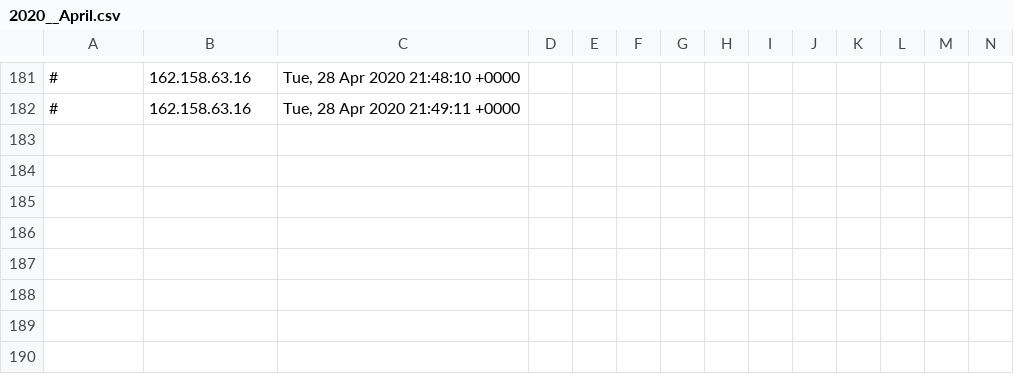
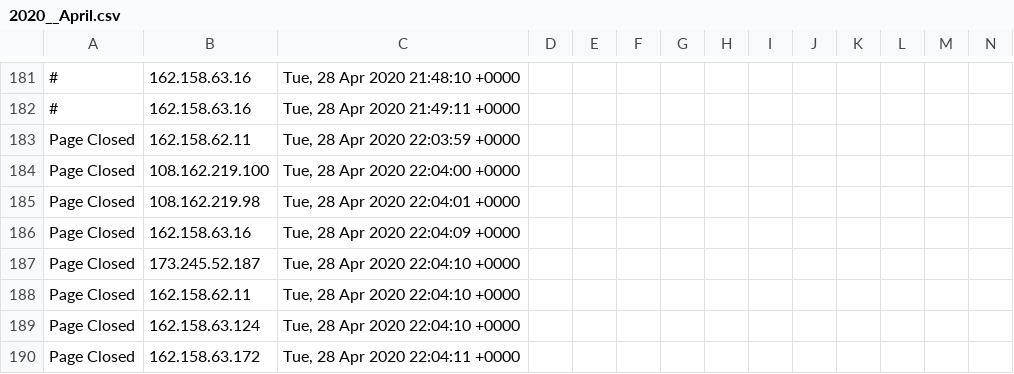
Before and after one commit to runacode/geteyelashskin1, a CSV file: logs/2020__April.csv, drawn as a sheet; only a part is shown, gaps mark what is left out; rows hold the shown columns only; the diff names each change by its address in the sheet, - before the commit and + after, or states it on an @@ line.

Commit message:
Site Editor Update

```diff
--- a/logs/2020__April.csv
+++ b/logs/2020__April.csv
+row 183: Page Closed | 162.158.62.11 | Tue, 28 Apr 2020 22:03:59 +0000
+row 184: Page Closed | 108.162.219.100 | Tue, 28 Apr 2020 22:04:00 +0000
+row 185: Page Closed | 108.162.219.98 | Tue, 28 Apr 2020 22:04:01 +0000
+row 186: Page Closed | 162.158.63.16 | Tue, 28 Apr 2020 22:04:09 +0000
+row 187: Page Closed | 173.245.52.187 | Tue, 28 Apr 2020 22:04:10 +0000
+row 188: Page Closed | 162.158.62.11 | Tue, 28 Apr 2020 22:04:10 +0000
+row 189: Page Closed | 162.158.63.124 | Tue, 28 Apr 2020 22:04:10 +0000
+row 190: Page Closed | 162.158.63.172 | Tue, 28 Apr 2020 22:04:11 +0000
```
